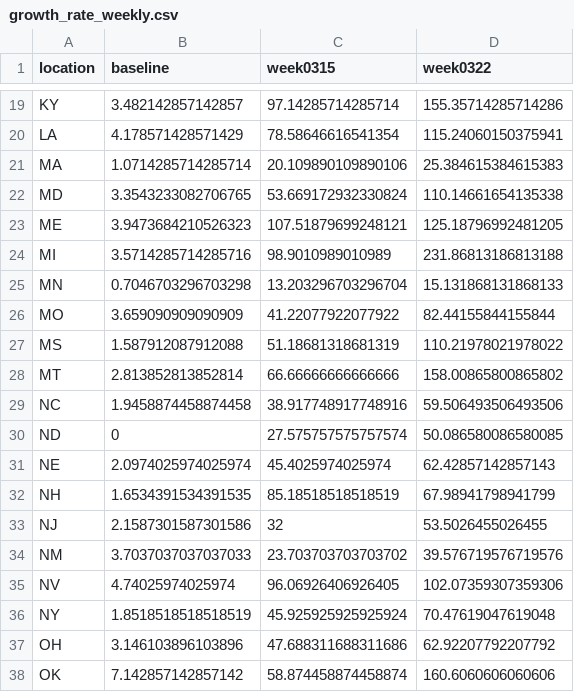
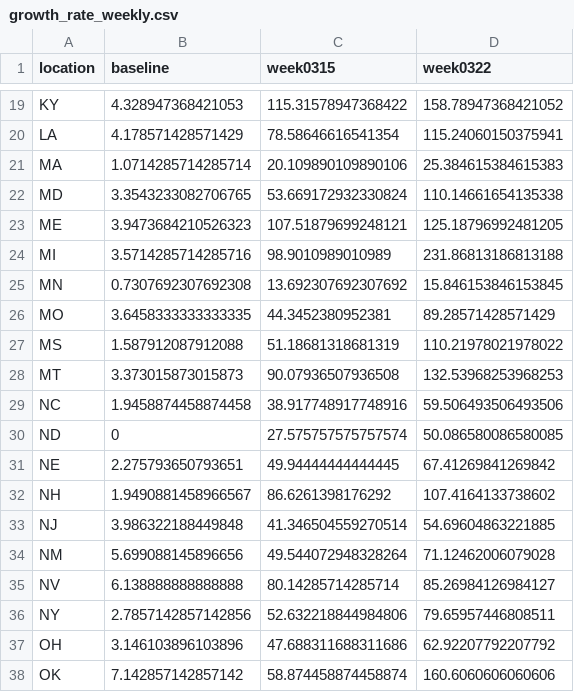
Before and after one commit to epancotti/GoogleTrendsUINowcast, a CSV file: growth_rate_weekly.csv, drawn as a sheet; only a part is shown, gaps mark what is left out; the diff covers the shown part only; the diff names each change by its address in the sheet, - before the commit and + after, or states it on an @@ line.

```diff
--- a/growth_rate_weekly.csv
+++ b/growth_rate_weekly.csv
-B19 (baseline): 3.482142857142857
+B19 (baseline): 4.328947368421053
-C19 (week0315): 97.14285714285714
+C19 (week0315): 115.31578947368422
-D19 (week0322): 155.35714285714286
+D19 (week0322): 158.78947368421052
-B25 (baseline): 0.7046703296703298
+B25 (baseline): 0.7307692307692308
-C25 (week0315): 13.203296703296704
+C25 (week0315): 13.692307692307692
-D25 (week0322): 15.131868131868133
+D25 (week0322): 15.846153846153845
-B26 (baseline): 3.659090909090909
+B26 (baseline): 3.6458333333333335
-C26 (week0315): 41.22077922077922
+C26 (week0315): 44.3452380952381
-D26 (week0322): 82.44155844155844
+D26 (week0322): 89.28571428571429
-B28 (baseline): 2.813852813852814
+B28 (baseline): 3.373015873015873
-C28 (week0315): 66.66666666666666
+C28 (week0315): 90.07936507936508
-D28 (week0322): 158.00865800865802
+D28 (week0322): 132.53968253968253
-B31 (baseline): 2.0974025974025974
+B31 (baseline): 2.275793650793651
-C31 (week0315): 45.4025974025974
+C31 (week0315): 49.94444444444445
-D31 (week0322): 62.42857142857143
+D31 (week0322): 67.41269841269842
-B32 (baseline): 1.6534391534391535
+B32 (baseline): 1.9490881458966567
-C32 (week0315): 85.18518518518519
+C32 (week0315): 86.6261398176292
-D32 (week0322): 67.98941798941799
+D32 (week0322): 107.4164133738602
-B33 (baseline): 2.1587301587301586
+B33 (baseline): 3.986322188449848
-C33 (week0315): 32
+C33 (week0315): 41.346504559270514
-D33 (week0322): 53.5026455026455
+D33 (week0322): 54.69604863221885
-B34 (baseline): 3.7037037037037033
+B34 (baseline): 5.699088145896656
-C34 (week0315): 23.703703703703702
+C34 (week0315): 49.544072948328264
-D34 (week0322): 39.576719576719576
+D34 (week0322): 71.12462006079028
-B35 (baseline): 4.74025974025974
+B35 (baseline): 6.138888888888888
-C35 (week0315): 96.06926406926405
+C35 (week0315): 80.14285714285714
-D35 (week0322): 102.07359307359306
+D35 (week0322): 85.26984126984127
-B36 (baseline): 1.8518518518518519
+B36 (baseline): 2.7857142857142856
-C36 (week0315): 45.925925925925924
+C36 (week0315): 52.632218844984806
-D36 (week0322): 70.47619047619048
+D36 (week0322): 79.65957446808511
```
Also changed, not shown: 54 edited cells elsewhere in this file, data/plot_data_ntl.csv, data/state_predictions_weekly4042020.csv, 4 other files.
